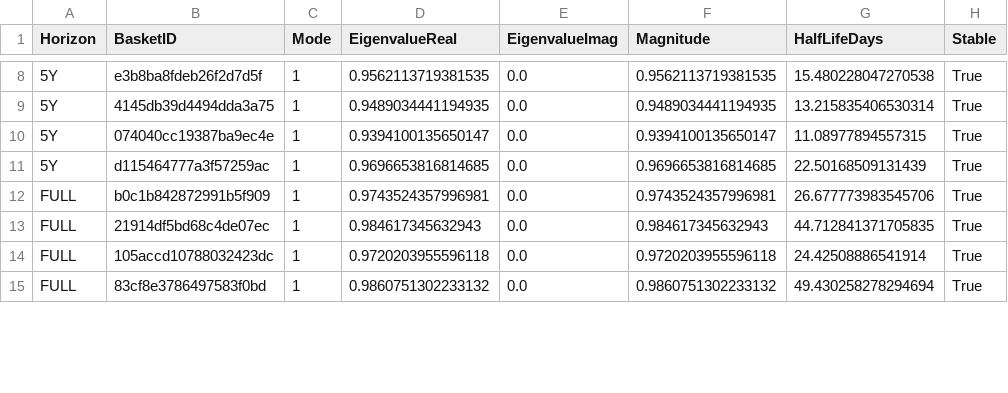
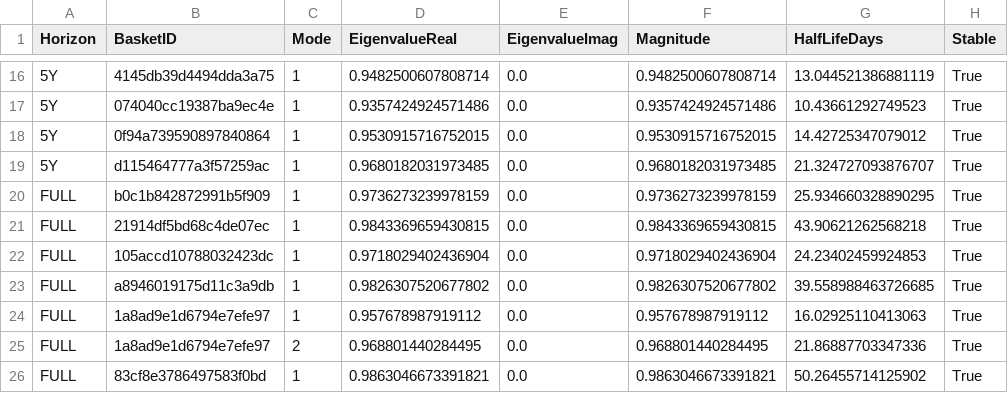
Before and after one commit to YieldShock13/Market-Neutral-Equities-Strategies-USA, a CSV file: pipeline/dashboard_analytics/eigenmodes.csv, drawn as a sheet; only a part is shown, gaps mark what is left out; the diff covers the shown part only.

```diff
--- a/pipeline/dashboard_analytics/eigenmodes.csv
+++ b/pipeline/dashboard_analytics/eigenmodes.csv
@@ -8,8 +16,11 @@ Horizon,BasketID,Mode,EigenvalueReal,EigenvalueImag,Magnitude,HalfLifeDays,Stabl
-5Y,e3b8ba8fdeb26f2d7d5f,1,0.9562113719381535,0.0,0.9562113719381535,15.480228047270538,True
-5Y,4145db39d4494dda3a75,1,0.9489034441194935,0.0,0.9489034441194935,13.215835406530314,True
-5Y,074040cc19387ba9ec4e,1,0.9394100135650147,0.0,0.9394100135650147,11.08977894557315,True
-5Y,d115464777a3f57259ac,1,0.9696653816814685,0.0,0.9696653816814685,22.50168509131439,True
-FULL,b0c1b842872991b5f909,1,0.9743524357996981,0.0,0.9743524357996981,26.677773983545706,True
-FULL,21914df5bd68c4de07ec,1,0.984617345632943,0.0,0.984617345632943,44.712841371705835,True
-FULL,105accd10788032423dc,1,0.9720203955596118,0.0,0.9720203955596118,24.42508886541914,True
-FULL,83cf8e3786497583f0bd,1,0.9860751302233132,0.0,0.9860751302233132,49.430258278294694,True
+5Y,4145db39d4494dda3a75,1,0.9482500607808714,0.0,0.9482500607808714,13.044521386881119,True
+5Y,074040cc19387ba9ec4e,1,0.9357424924571486,0.0,0.9357424924571486,10.43661292749523,True
+5Y,0f94a739590897840864,1,0.9530915716752015,0.0,0.9530915716752015,14.42725347079012,True
+5Y,d115464777a3f57259ac,1,0.9680182031973485,0.0,0.9680182031973485,21.324727093876707,True
+FULL,b0c1b842872991b5f909,1,0.9736273239978159,0.0,0.9736273239978159,25.934660328890295,True
+FULL,21914df5bd68c4de07ec,1,0.9843369659430815,0.0,0.9843369659430815,43.90621262568218,True
+FULL,105accd10788032423dc,1,0.9718029402436904,0.0,0.9718029402436904,24.23402459924853,True
+FULL,a8946019175d11c3a9db,1,0.9826307520677802,0.0,0.9826307520677802,39.558988463726685,True
+FULL,1a8ad9e1d6794e7efe97,1,0.957678987919112,0.0,0.957678987919112,16.02925110413063,True
+FULL,1a8ad9e1d6794e7efe97,2,0.968801440284495,0.0,0.968801440284495,21.86887703347336,True
+FULL,83cf8e3786497583f0bd,1,0.9863046673391821,0.0,0.9863046673391821,50.26455714125902,True
```
Also changed, not shown: 10 added rows and 39 edited cells elsewhere in this file, pipeline/dashboard_analytics/analytics_summary.csv, pipeline/dashboard_analytics/transition_matrix.csv, 6 other files.
